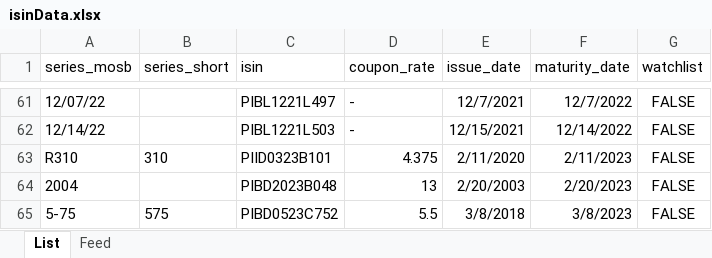
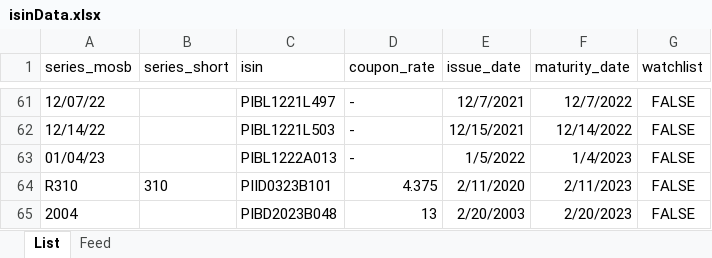
Before and after one commit to baltasaurusrex/phlgsbot, an Excel workbook: isinData/isinData.xlsx, sheet List, drawn as a sheet; only a part is shown, gaps mark what is left out; the shorter side is filled out with more unchanged rows; values as stored, in another font and other column widths than the file's, no borders; the diff names each change by its address in the sheet, - before the commit and + after, or states it on an @@ line.

```diff
--- a/isinData/isinData.xlsx (sheet List)
+++ b/isinData/isinData.xlsx (sheet List)
+row 63: 01/04/23 |  | PIBL1222A013 | - | 1/5/2022 | 1/4/2023 | FALSE
```
Also changed, not shown: 2 other files.
